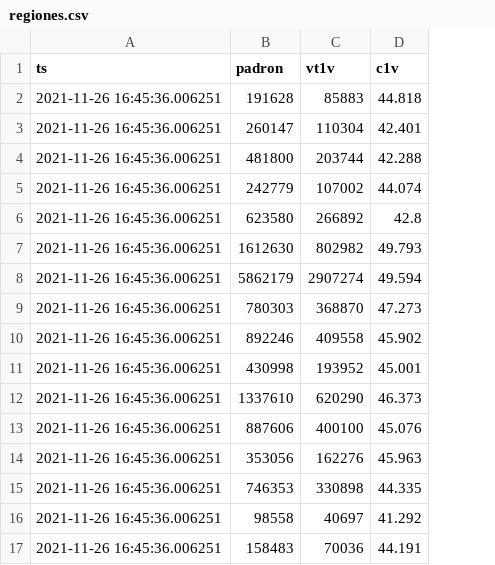
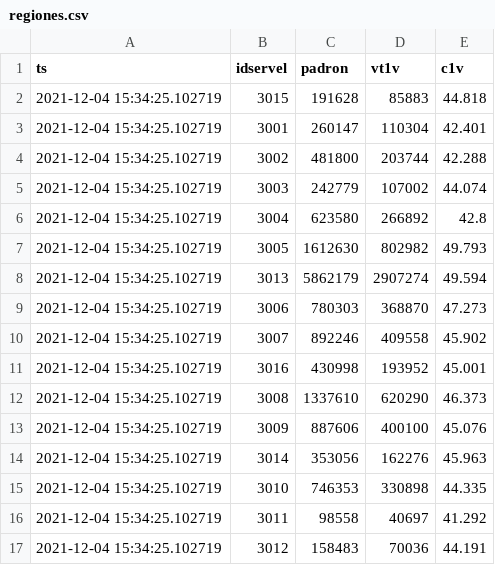
Before and after one commit to Leandermen/bigdataelectoral, a CSV file: elecciones/outputs/representacion/regiones.csv, drawn as a sheet; the diff names each change by its address in the sheet, - before the commit and + after, or states it on an @@ line.

```diff
--- a/elecciones/outputs/representacion/regiones.csv
+++ b/elecciones/outputs/representacion/regiones.csv
+column B (idservel), rows 2-17: 3015 | 3001 | 3002 | 3003 | 3004 | 3005 | 3013 | 3006 | 3007 | 3016 | 3008 | 3009 | 3014 | 3010 | 3011 | 3012
-A2:A17 (ts): 2021-11-26 16:45:36.006251
+A2:A17 (ts): 2021-12-04 15:34:25.102719
```
Also changed, not shown: elecciones/outputs/representacion/comunas.csv, elecciones/outputs/representacion/pais.csv, 15 other files.
